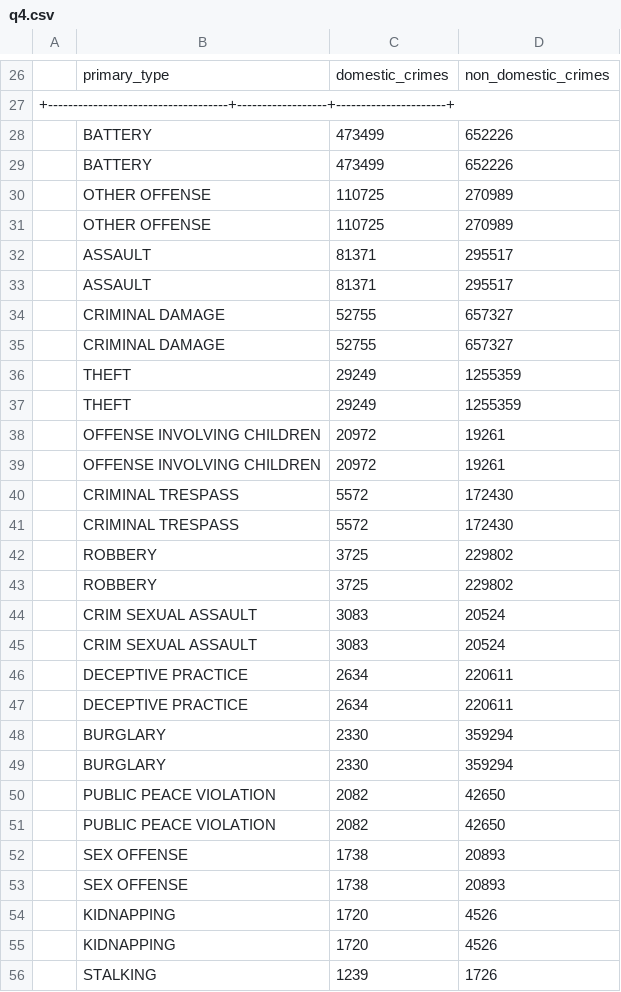
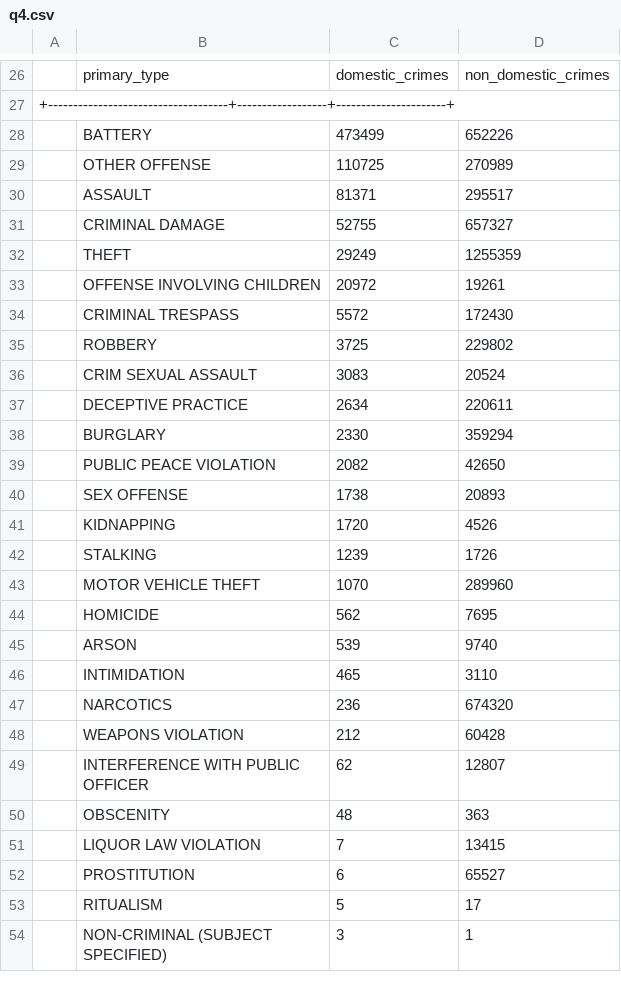
Before and after one commit to Ishikawwwa/CriminalChicago, a CSV file: output/q4.csv, drawn as a sheet; only a part is shown, gaps mark what is left out; the shorter side is filled out with more unchanged rows; removed rows and columns are numbered as before the commit, all else as after; the diff covers the shown part only; the diff names each change by its address in the sheet, - before the commit and + after, or states it on an @@ line.

```diff
--- a/output/q4.csv
+++ b/output/q4.csv
-row 29:  | BATTERY | 473499 | 652226
-row 30:  | OTHER OFFENSE | 110725 | 270989
-row 33:  | ASSAULT | 81371 | 295517
-row 34:  | CRIMINAL DAMAGE | 52755 | 657327
-row 37:  | THEFT | 29249 | 1255359
-row 38:  | OFFENSE INVOLVING CHILDREN | 20972 | 19261
-row 41:  | CRIMINAL TRESPASS | 5572 | 172430
-row 42:  | ROBBERY | 3725 | 229802
-row 45:  | CRIM SEXUAL ASSAULT | 3083 | 20524
-row 46:  | DECEPTIVE PRACTICE | 2634 | 220611
-row 49:  | BURGLARY | 2330 | 359294
-row 50:  | PUBLIC PEACE VIOLATION | 2082 | 42650
-row 53:  | SEX OFFENSE | 1738 | 20893
-row 54:  | KIDNAPPING | 1720 | 4526
```
Also changed, not shown: 21 removed rows and 2 moved rows elsewhere in this file, output/q1.csv, output/q2.csv, 29 other files.
